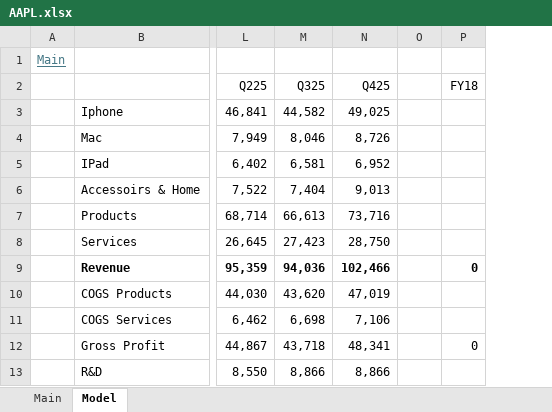
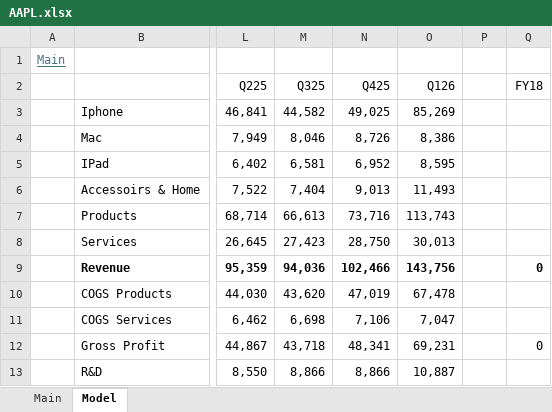
Before and after one commit to oscarsettje/Models, an Excel workbook: AAPL.xlsx, sheet Model, drawn as a sheet; only a part is shown, gaps mark what is left out; values as stored, in another font and other column widths than the file's, no borders; the diff names each change by its address in the sheet, - before the commit and + after, or states it on an @@ line.

```diff
--- a/AAPL.xlsx (sheet Model)
+++ b/AAPL.xlsx (sheet Model)
+column O (Q126), rows 3-13: 85,269 | 8,386 | 8,595 | 11,493 | 113,743 | 30,013 | 143,756 | 67,478 | 7,047 | 69,231 | 10,887
```
Also changed, not shown: sheet Main, formulas that keep their value, MC.PA.xlsx, MSFT.xlsx, 2 other files.
